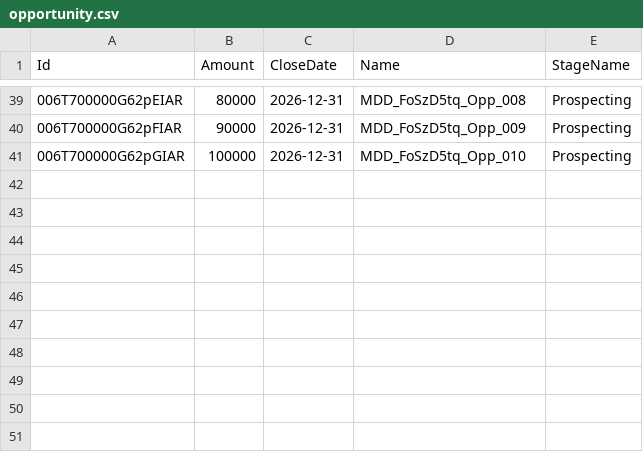
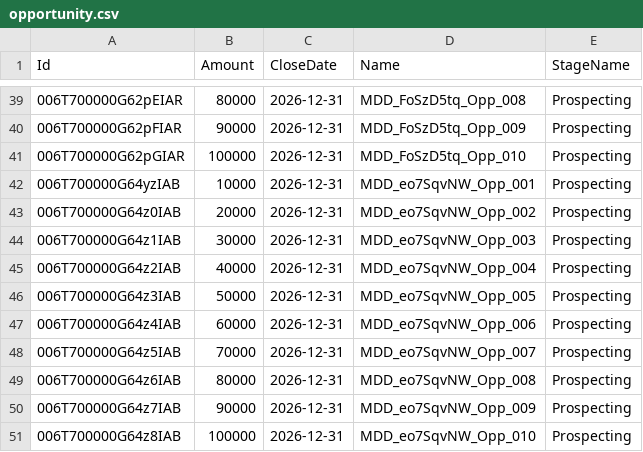
Before and after one commit to saalibilli/GHTestRepoLarge03, a CSV file: dataset/opportunity.csv, drawn as a sheet; only a part is shown, gaps mark what is left out; the diff names each change by its address in the sheet, - before the commit and + after, or states it on an @@ line.

```diff
--- a/dataset/opportunity.csv
+++ b/dataset/opportunity.csv
+row 42: 006T700000G64yzIAB | 10000 | 2026-12-31 | MDD_eo7SqvNW_Opp_001 | Prospecting
+row 43: 006T700000G64z0IAB | 20000 | 2026-12-31 | MDD_eo7SqvNW_Opp_002 | Prospecting
+row 44: 006T700000G64z1IAB | 30000 | 2026-12-31 | MDD_eo7SqvNW_Opp_003 | Prospecting
+row 45: 006T700000G64z2IAB | 40000 | 2026-12-31 | MDD_eo7SqvNW_Opp_004 | Prospecting
+row 46: 006T700000G64z3IAB | 50000 | 2026-12-31 | MDD_eo7SqvNW_Opp_005 | Prospecting
+row 47: 006T700000G64z4IAB | 60000 | 2026-12-31 | MDD_eo7SqvNW_Opp_006 | Prospecting
+row 48: 006T700000G64z5IAB | 70000 | 2026-12-31 | MDD_eo7SqvNW_Opp_007 | Prospecting
+row 49: 006T700000G64z6IAB | 80000 | 2026-12-31 | MDD_eo7SqvNW_Opp_008 | Prospecting
+row 50: 006T700000G64z7IAB | 90000 | 2026-12-31 | MDD_eo7SqvNW_Opp_009 | Prospecting
+row 51: 006T700000G64z8IAB | 100000 | 2026-12-31 | MDD_eo7SqvNW_Opp_010 | Prospecting
```
Also changed, not shown: dataset/account.csv, dataset/contact.csv, 45 other files.
